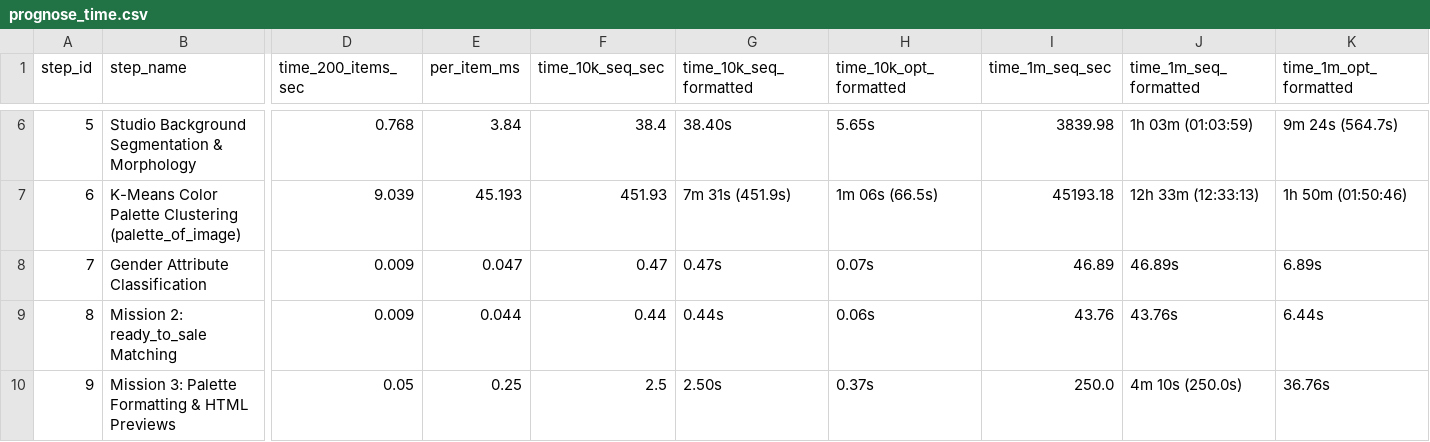
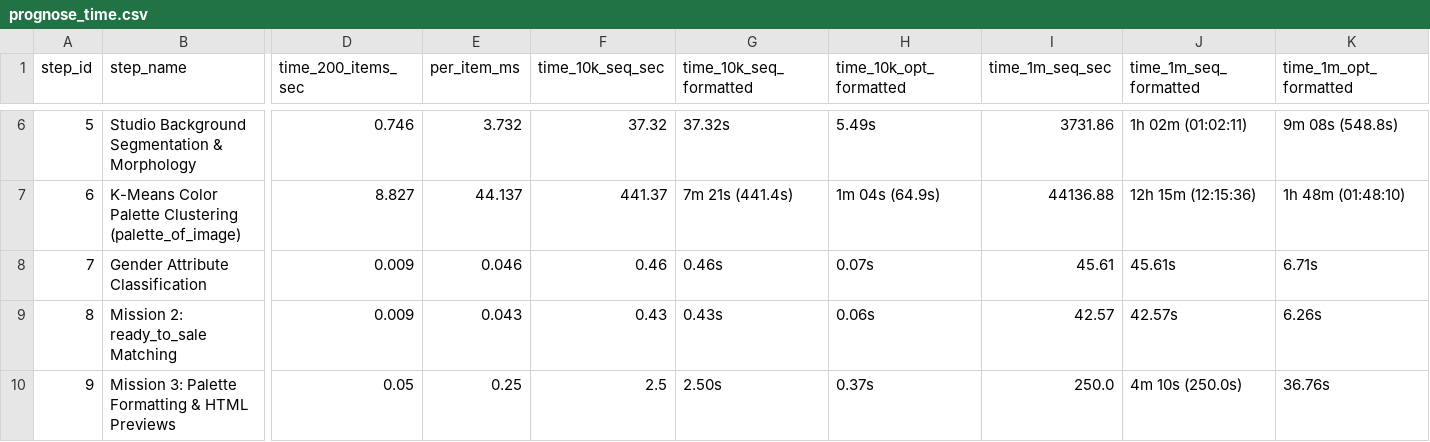
Before and after one commit to fotomain/CV26-INTERNET-SHOP-EXPERTISE, a CSV file: prognose/prognose_time.csv, drawn as a sheet; only a part is shown, gaps mark what is left out; the diff covers the shown part only; the diff names each change by its address in the sheet, - before the commit and + after, or states it on an @@ line.

```diff
--- a/prognose/prognose_time.csv
+++ b/prognose/prognose_time.csv
-D6 (time_200_items_sec): 0.768
+D6 (time_200_items_sec): 0.746
-E6 (per_item_ms): 3.84
+E6 (per_item_ms): 3.732
-F6 (time_10k_seq_sec): 38.4
+F6 (time_10k_seq_sec): 37.32
-G6 (time_10k_seq_formatted): 38.40s
+G6 (time_10k_seq_formatted): 37.32s
-H6 (time_10k_opt_formatted): 5.65s
+H6 (time_10k_opt_formatted): 5.49s
-I6 (time_1m_seq_sec): 3839.98
+I6 (time_1m_seq_sec): 3731.86
-J6 (time_1m_seq_formatted): 1h 03m (01:03:59)
+J6 (time_1m_seq_formatted): 1h 02m (01:02:11)
-K6 (time_1m_opt_formatted): 9m 24s (564.7s)
+K6 (time_1m_opt_formatted): 9m 08s (548.8s)
-D7 (time_200_items_sec): 9.039
+D7 (time_200_items_sec): 8.827
-E7 (per_item_ms): 45.193
+E7 (per_item_ms): 44.137
-F7 (time_10k_seq_sec): 451.93
+F7 (time_10k_seq_sec): 441.37
-G7 (time_10k_seq_formatted): 7m 31s (451.9s)
+G7 (time_10k_seq_formatted): 7m 21s (441.4s)
-H7 (time_10k_opt_formatted): 1m 06s (66.5s)
+H7 (time_10k_opt_formatted): 1m 04s (64.9s)
-I7 (time_1m_seq_sec): 45193.18
+I7 (time_1m_seq_sec): 44136.88
-J7 (time_1m_seq_formatted): 12h 33m (12:33:13)
+J7 (time_1m_seq_formatted): 12h 15m (12:15:36)
-K7 (time_1m_opt_formatted): 1h 50m (01:50:46)
+K7 (time_1m_opt_formatted): 1h 48m (01:48:10)
-E8 (per_item_ms): 0.047
+E8 (per_item_ms): 0.046
-F8 (time_10k_seq_sec): 0.47
+F8 (time_10k_seq_sec): 0.46
-G8 (time_10k_seq_formatted): 0.47s
+G8 (time_10k_seq_formatted): 0.46s
-I8 (time_1m_seq_sec): 46.89
+I8 (time_1m_seq_sec): 45.61
-J8 (time_1m_seq_formatted): 46.89s
+J8 (time_1m_seq_formatted): 45.61s
-K8 (time_1m_opt_formatted): 6.89s
+K8 (time_1m_opt_formatted): 6.71s
-E9 (per_item_ms): 0.044
+E9 (per_item_ms): 0.043
-F9 (time_10k_seq_sec): 0.44
+F9 (time_10k_seq_sec): 0.43
-G9 (time_10k_seq_formatted): 0.44s
+G9 (time_10k_seq_formatted): 0.43s
-I9 (time_1m_seq_sec): 43.76
+I9 (time_1m_seq_sec): 42.57
-J9 (time_1m_seq_formatted): 43.76s
+J9 (time_1m_seq_formatted): 42.57s
-K9 (time_1m_opt_formatted): 6.44s
+K9 (time_1m_opt_formatted): 6.26s
```
Also changed, not shown: 32 edited cells elsewhere in this file, step1_eda/result1.csv, step1_eda/result2.csv, 25 other files.
